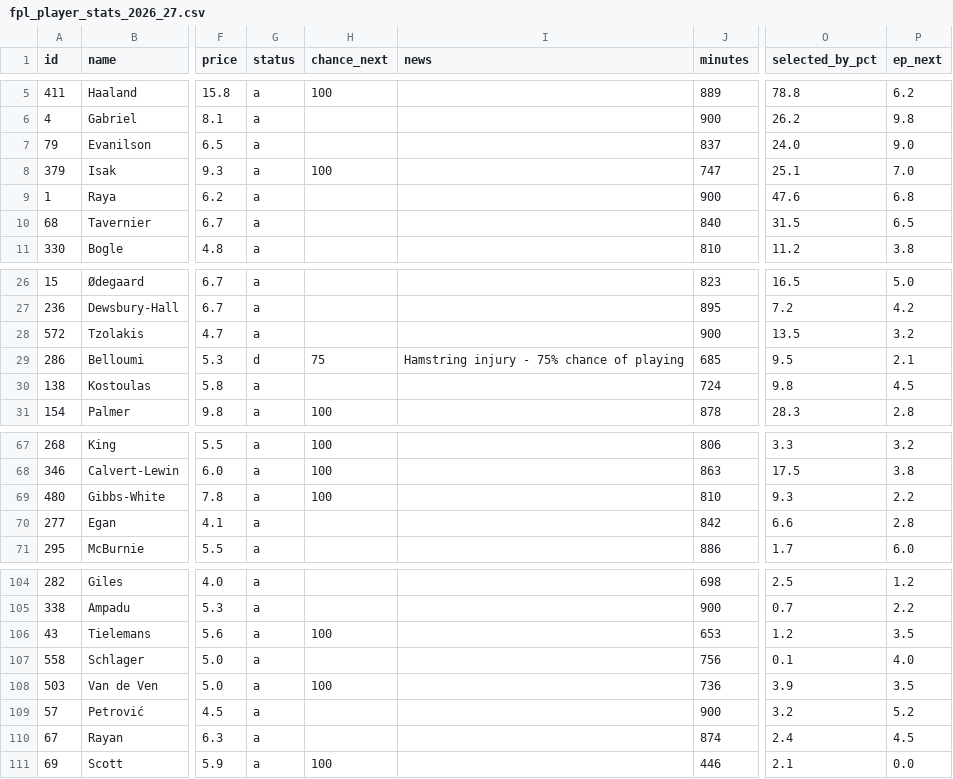
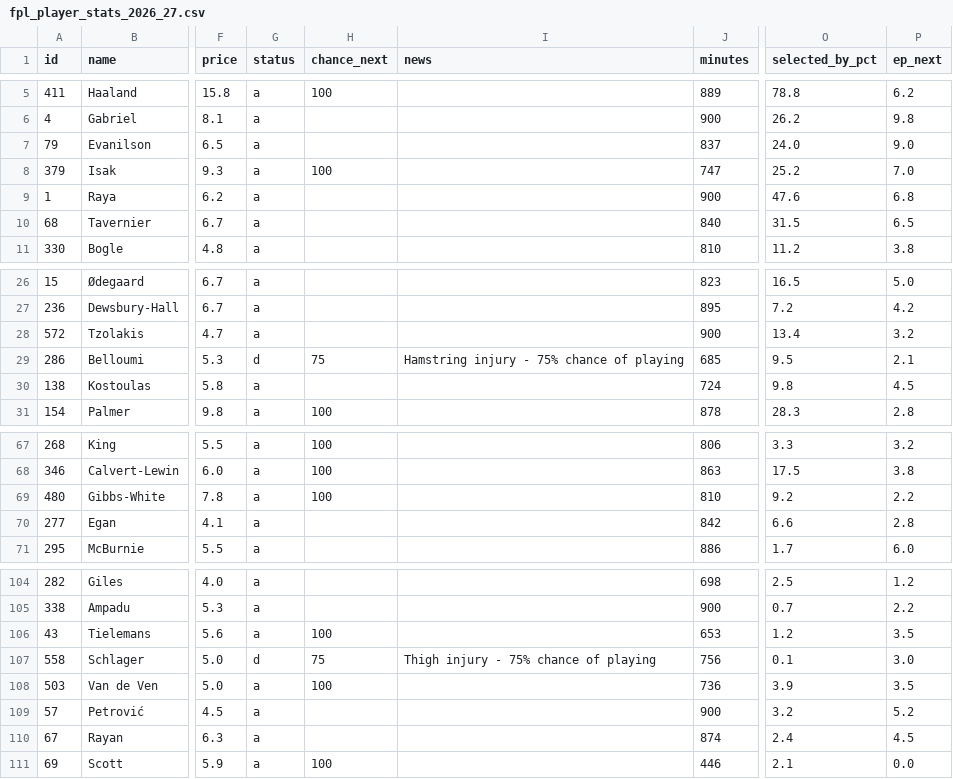
Before and after one commit to iceyfuture/prem_predictor_updated, a CSV file: outputs/fpl_player_stats_2026_27.csv, drawn as a sheet; only a part is shown, gaps mark what is left out; the diff names each change by its address in the sheet, - before the commit and + after, or states it on an @@ line.

```diff
--- a/outputs/fpl_player_stats_2026_27.csv
+++ b/outputs/fpl_player_stats_2026_27.csv
-O8 (selected_by_pct): 25.1
+O8 (selected_by_pct): 25.2
-O28 (selected_by_pct): 13.5
+O28 (selected_by_pct): 13.4
-O69 (selected_by_pct): 9.3
+O69 (selected_by_pct): 9.2
-G107 (status): a
+G107 (status): d
-H107 (chance_next): (empty)
+H107 (chance_next): 75
-I107 (news): (empty)
+I107 (news): Thigh injury - 75% chance of playing
-P107 (ep_next): 4.0
+P107 (ep_next): 3.0
```
Also changed, not shown: dashboard/ledger.csv, dashboard/props_ledger.csv, 8 other files.
